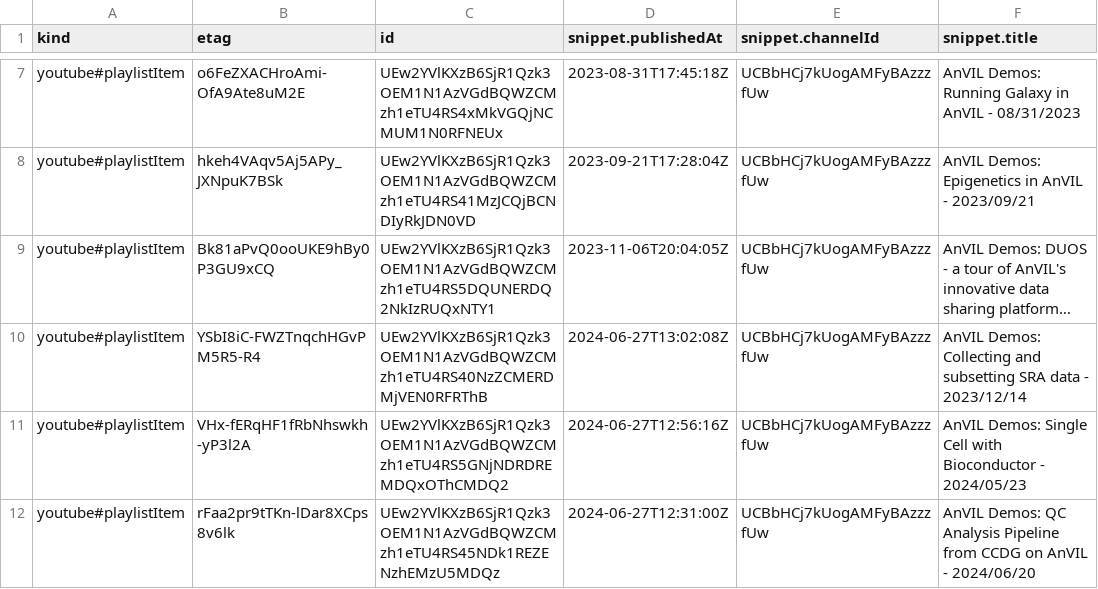
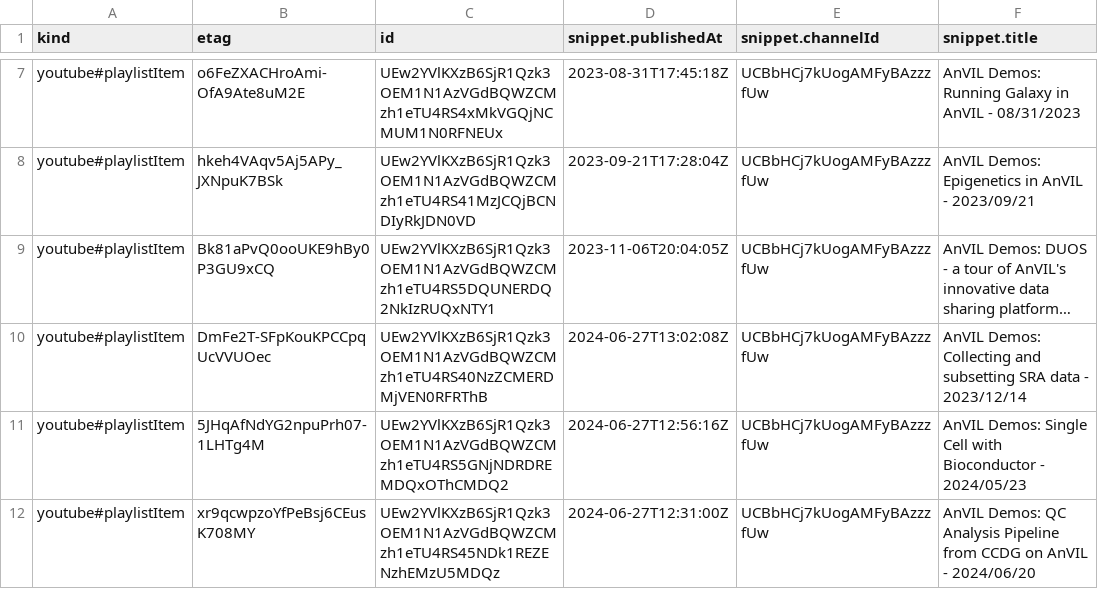
Before and after one commit to fhdsl/AnVIL_Collection, a CSV file: resources/youtube_demos_data.csv, drawn as a sheet; only a part is shown, gaps mark what is left out; long unchanged cells end in …; the diff names each change by its address in the sheet, - before the commit and + after, or states it on an @@ line.

```diff
--- a/resources/youtube_demos_data.csv
+++ b/resources/youtube_demos_data.csv
-B10 (etag): YSbI8iC-FWZTnqchHGvPM5R5-R4
+B10 (etag): DmFe2T-SFpKouKPCCpqUcVVUOec
-B11 (etag): VHx-fERqHF1fRbNhswkh-yP3l2A
+B11 (etag): 5JHqAfNdYG2npuPrh07-1LHTg4M
-B12 (etag): rFaa2pr9tTKn-lDar8XCps8v6lk
+B12 (etag): xr9qcwpzoYfPeBsj6CEusK708MY
```
Also changed, not shown: resources/collection.tsv, 1 other file.
